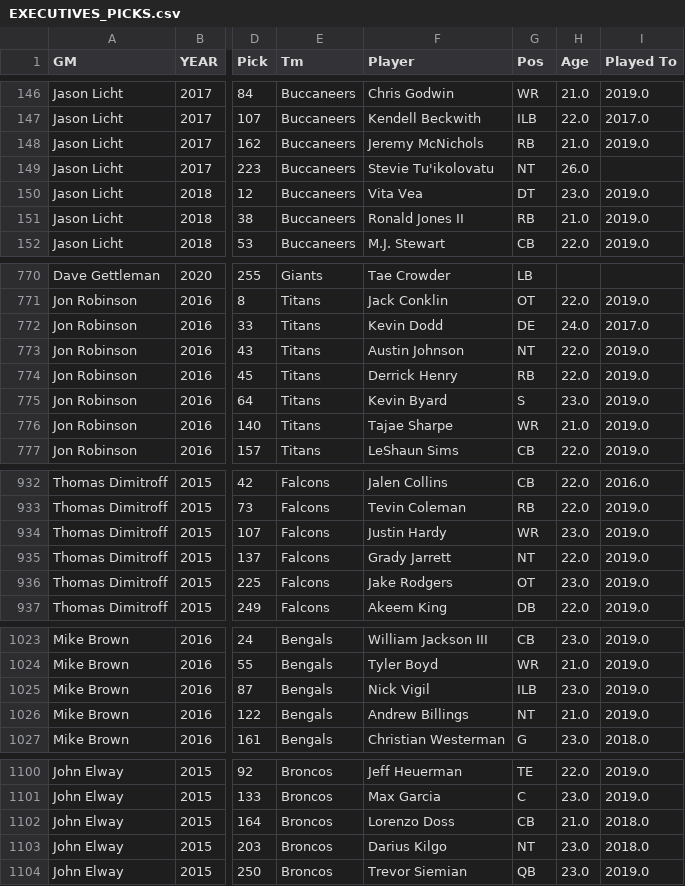
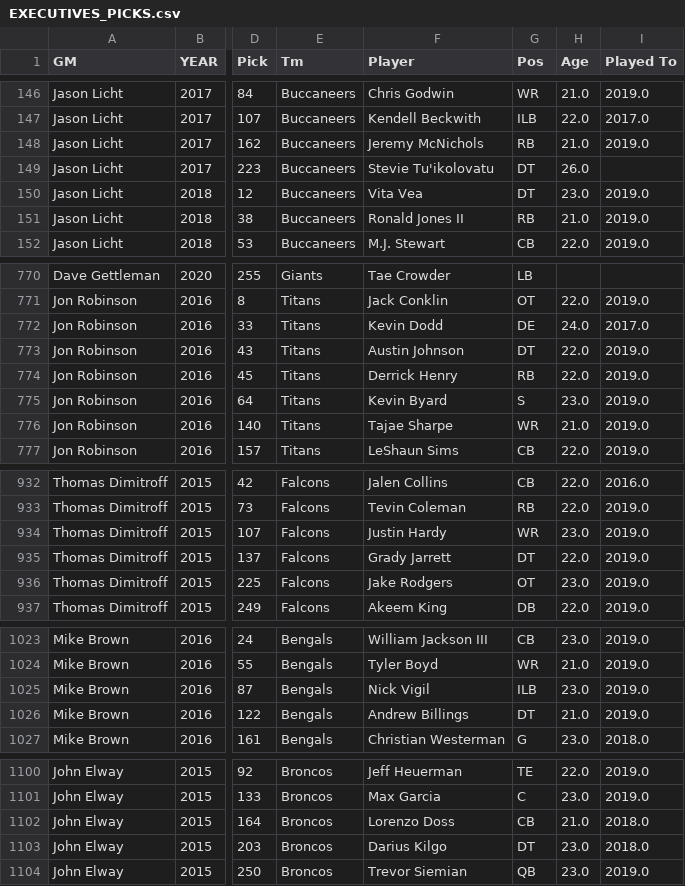
Before and after one commit to tevans-barton/GMDraftTendencies, a CSV file: data/final/EXECUTIVES_PICKS.csv, drawn as a sheet; only a part is shown, gaps mark what is left out; the diff names each change by its address in the sheet, - before the commit and + after, or states it on an @@ line.

```diff
--- a/data/final/EXECUTIVES_PICKS.csv
+++ b/data/final/EXECUTIVES_PICKS.csv
-G149 (Pos): NT
+G149 (Pos): DT
-G773 (Pos): NT
+G773 (Pos): DT
-G935 (Pos): NT
+G935 (Pos): DT
-G1026 (Pos): NT
+G1026 (Pos): DT
-G1103 (Pos): NT
+G1103 (Pos): DT
```
Also changed, not shown: 7 other files.
